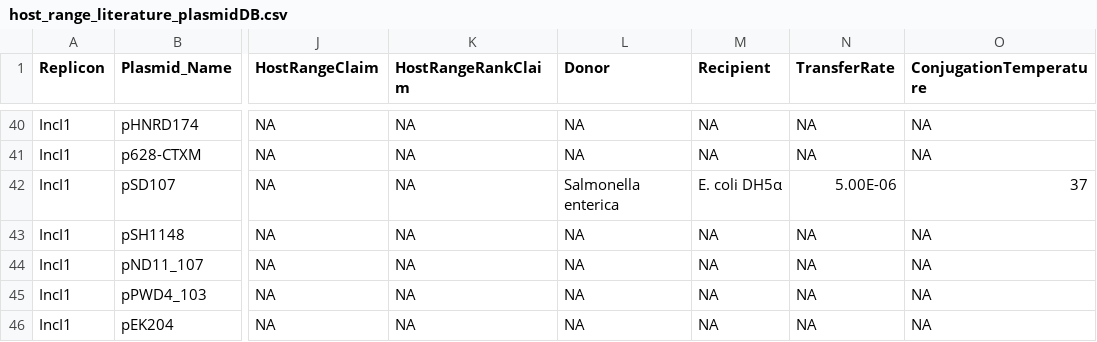
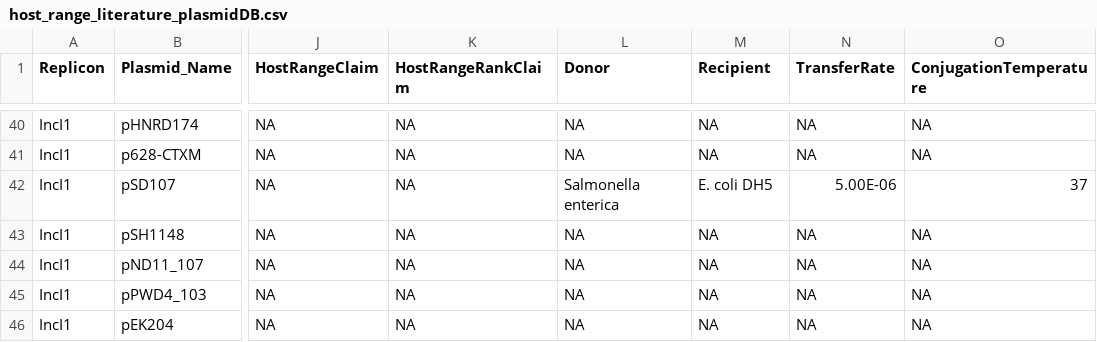
Before and after one commit to phac-nml/mob-suite, a CSV file: mob_suite/databases/host_range_literature_plasmidDB.csv, drawn as a sheet; only a part is shown, gaps mark what is left out; the diff names each change by its address in the sheet, - before the commit and + after, or states it on an @@ line.

Commit message:
Corrected version formating, stripped non-ascii characters from input files, added error checking for numerical calculatins in host-range

```diff
--- a/mob_suite/databases/host_range_literature_plasmidDB.csv
+++ b/mob_suite/databases/host_range_literature_plasmidDB.csv
-M42 (Recipient): E. coli DH5α
+M42 (Recipient): E. coli DH5
```
Also changed, not shown: 22 other files.
